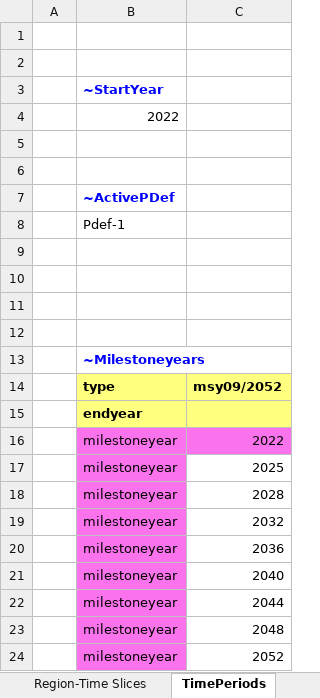
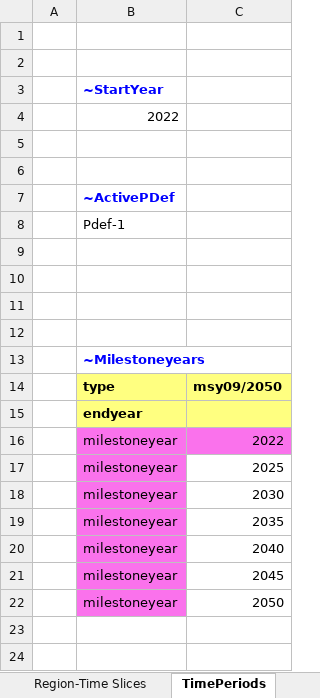
Before and after one commit to Tamenew/INDIND, an Excel workbook: SysSettings.xlsx, sheet TimePeriods, drawn as a sheet; values as stored, in another font and other column widths than the file's, no borders; charts and pictures not drawn; removed rows and columns are numbered as before the commit, all else as after; the diff names each change by its address in the sheet, - before the commit and + after, or states it on an @@ line.

```diff
--- a/SysSettings.xlsx (sheet TimePeriods)
+++ b/SysSettings.xlsx (sheet TimePeriods)
-C14: msy09/2052
+C14: msy09/2050
-C18: 2028
+C18: 2030
-C19: 2032
+C19: 2035
-row 20:  | milestoneyear | 2036
-C21: 2044
+C21: 2045
-C22: 2048
+C22: 2050
-row 24:  | milestoneyear | 2052
```
Also changed, not shown: SubRES_TMPL/SubRES_NewTechs.xlsx.
